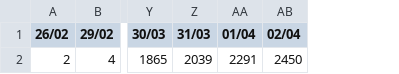
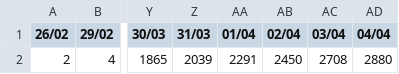
Before and after one commit to Atif252/Covid19-Data, a CSV file: time-series/time-series.csv, drawn as a sheet; only a part is shown, gaps mark what is left out; the diff names each change by its address in the sheet, - before the commit and + after, or states it on an @@ line.

Commit message:
Updated data

```diff
--- a/time-series/time-series.csv
+++ b/time-series/time-series.csv
+column AC (03/04), row 2: 2708
+column AD (04/04), row 2: 2880
```
Also changed, not shown: daily-cases/current-data.csv, time-series/new-cases.csv.
